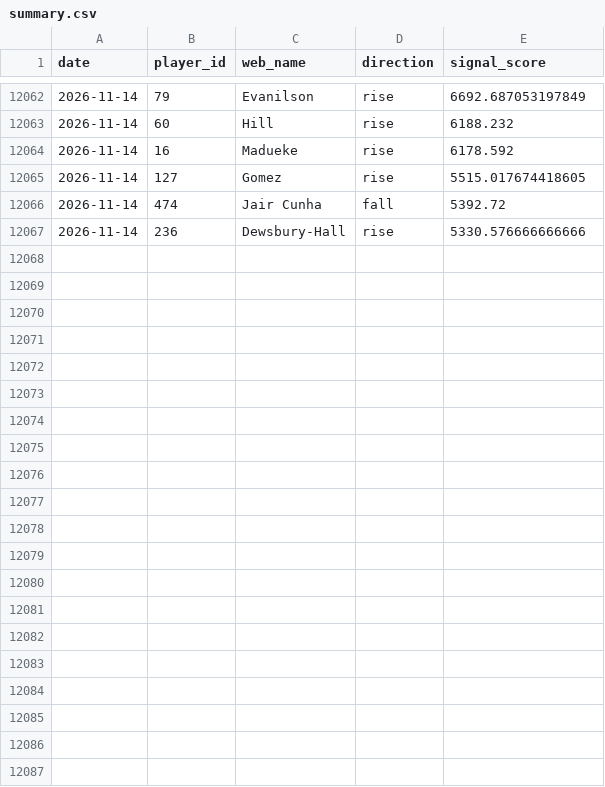
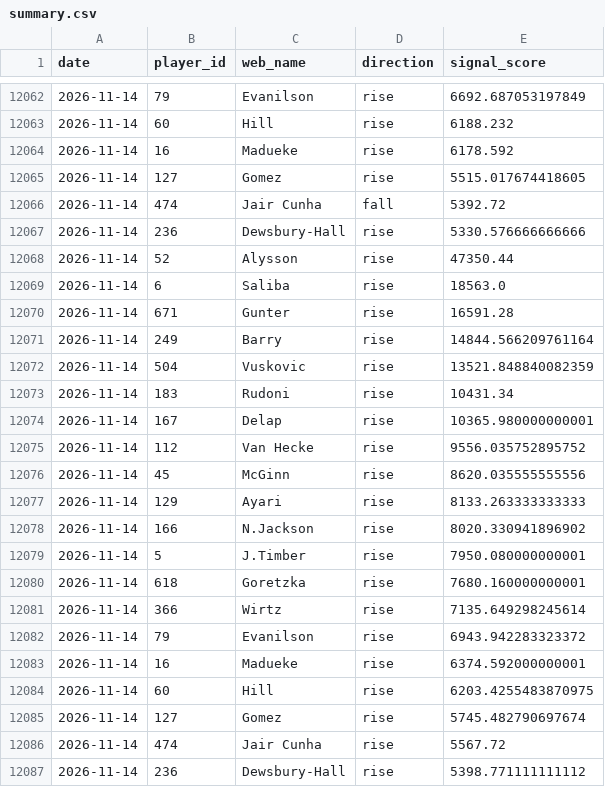
Before and after one commit to dauadaishaya9-lab/Fpl-price-predictor-, a CSV file: data/summary.csv, drawn as a sheet; only a part is shown, gaps mark what is left out.

```diff
--- a/data/summary.csv
+++ b/data/summary.csv
@@ -12067 +12067,21 @@ date,player_id,web_name,direction,signal_score
 2026-11-14,236,Dewsbury-Hall,rise,5330.576666666666
+2026-11-14,52,Alysson,rise,47350.44
+2026-11-14,6,Saliba,rise,18563.0
+2026-11-14,671,Gunter,rise,16591.28
+2026-11-14,249,Barry,rise,14844.566209761164
+2026-11-14,504,Vuskovic,rise,13521.848840082359
+2026-11-14,183,Rudoni,rise,10431.34
+2026-11-14,167,Delap,rise,10365.980000000001
+2026-11-14,112,Van Hecke,rise,9556.035752895752
+2026-11-14,45,McGinn,rise,8620.035555555556
+2026-11-14,129,Ayari,rise,8133.263333333333
+2026-11-14,166,N.Jackson,rise,8020.330941896902
+2026-11-14,5,J.Timber,rise,7950.080000000001
+2026-11-14,618,Goretzka,rise,7680.160000000001
+2026-11-14,366,Wirtz,rise,7135.649298245614
+2026-11-14,79,Evanilson,rise,6943.942283323372
+2026-11-14,16,Madueke,rise,6374.592000000001
+2026-11-14,60,Hill,rise,6203.4255483870975
+2026-11-14,127,Gomez,rise,5745.482790697674
+2026-11-14,474,Jair Cunha,rise,5567.72
+2026-11-14,236,Dewsbury-Hall,rise,5398.771111111112
```
Also changed, not shown: data/latest.csv, data/predictions.csv, 2 other files.
